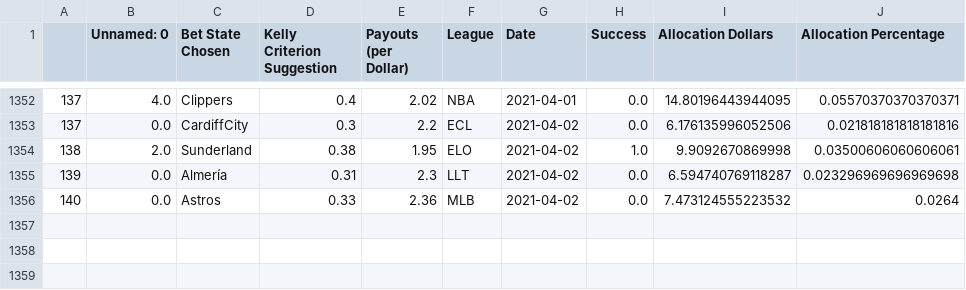
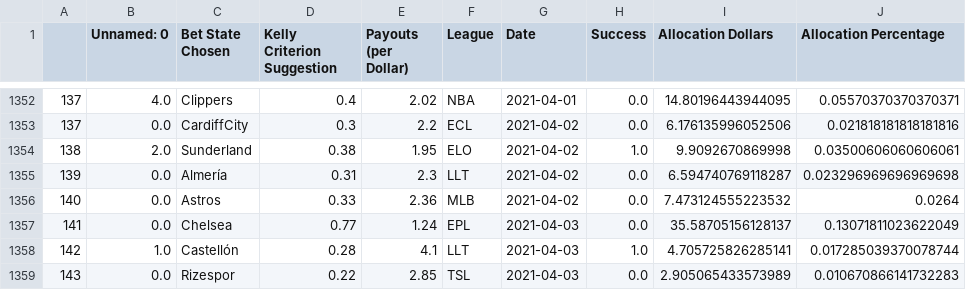
Before and after one commit to axz2000/sportsbook, a CSV file: masterScript/historicalBetLedger.csv, drawn as a sheet; only a part is shown, gaps mark what is left out.

```diff
--- a/masterScript/historicalBetLedger.csv
+++ b/masterScript/historicalBetLedger.csv
@@ -1356 +1356,4 @@
 140,0.0,Astros,0.33,2.36,MLB,2021-04-02,0.0,7.473124555223532,0.0264
+141,0.0,Chelsea,0.77,1.24,EPL,2021-04-03,0.0,35.58705156128137,0.13071811023622049
+142,1.0,Castellón,0.28,4.1,LLT,2021-04-03,1.0,4.705725826285141,0.017285039370078744
+143,0.0,Rizespor,0.22,2.85,TSL,2021-04-03,0.0,2.905065433573989,0.010670866141732283
```
Also changed, not shown: masterScript/masterDaily.csv, masterScript/masterUpcoming.csv, 7 other files.
